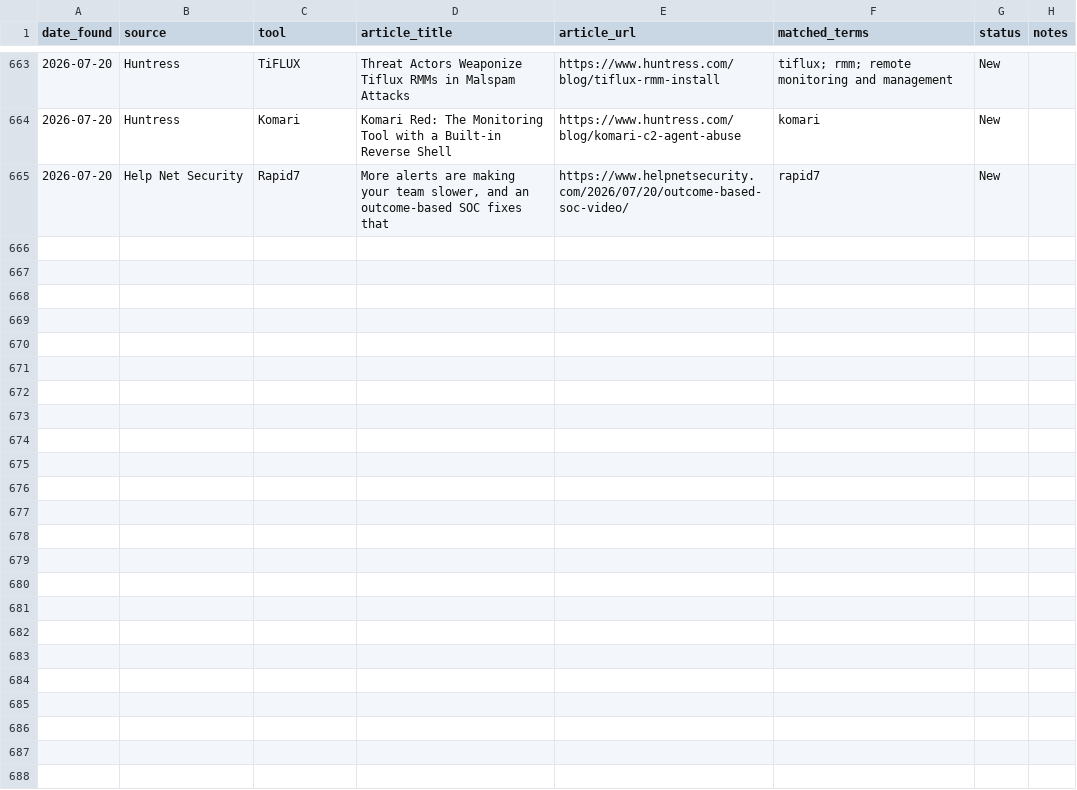
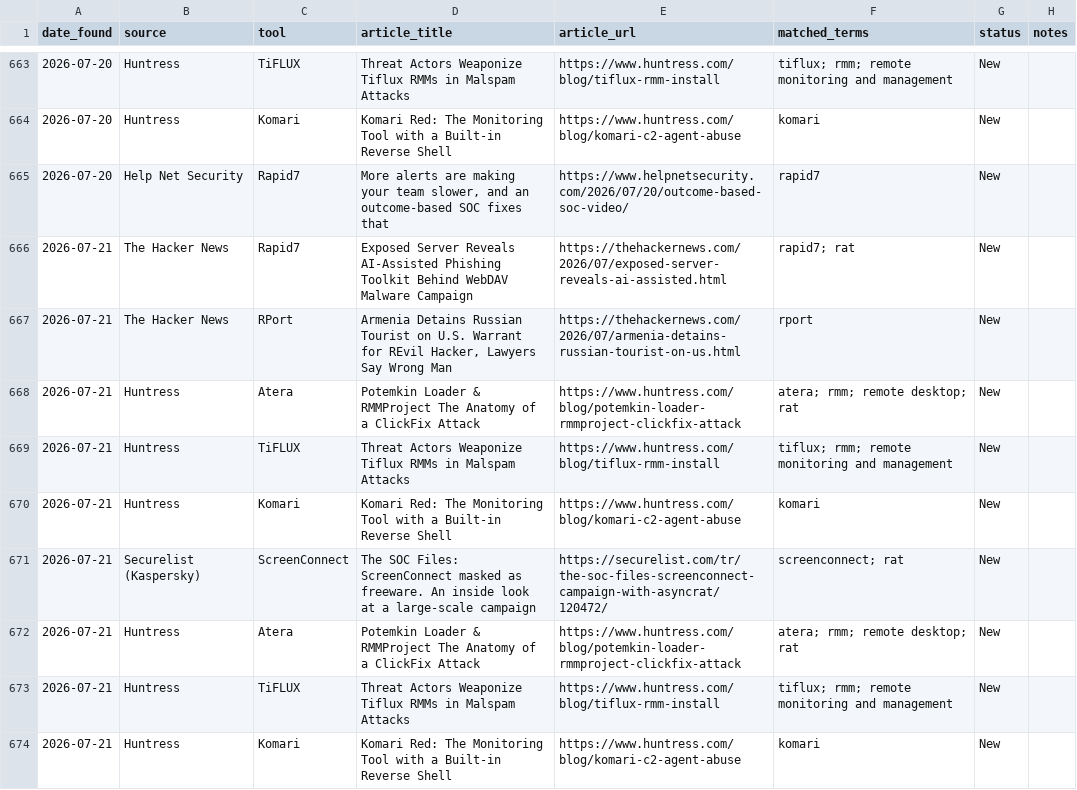
Before and after one commit to Threat-Hunting-Journal/RMM-Tool-Tracking, a CSV file: docs/findings.csv, drawn as a sheet; only a part is shown, gaps mark what is left out; the diff names each change by its address in the sheet, - before the commit and + after, or states it on an @@ line.

```diff
--- a/docs/findings.csv
+++ b/docs/findings.csv
+row 666: 2026-07-21 | The Hacker News | Rapid7 | Exposed Server Reveals AI-Assisted Phishing Toolkit Behind WebDAV Malware Campaign | https://thehackernews.com/2026/07/exposed-server-reveals-ai-assisted.html | rapid7; rat | New
+row 667: 2026-07-21 | The Hacker News | RPort | Armenia Detains Russian Tourist on U.S. Warrant for REvil Hacker, Lawyers Say Wrong Man | https://thehackernews.com/2026/07/armenia-detains-russian-tourist-on-us.html | rport | New
+row 668: 2026-07-21 | Huntress | Atera | Potemkin Loader & RMMProject The Anatomy of a ClickFix Attack | https://www.huntress.com/blog/potemkin-loader-rmmproject-clickfix-attack | atera; rmm; remote desktop; rat | New
+row 669: 2026-07-21 | Huntress | TiFLUX | Threat Actors Weaponize Tiflux RMMs in Malspam Attacks | https://www.huntress.com/blog/tiflux-rmm-install | tiflux; rmm; remote monitoring and management | New
+row 670: 2026-07-21 | Huntress | Komari | Komari Red: The Monitoring Tool with a Built-in Reverse Shell | https://www.huntress.com/blog/komari-c2-agent-abuse | komari | New
+row 671: 2026-07-21 | Securelist (Kaspersky) | ScreenConnect | The SOC Files: ScreenConnect masked as freeware. An inside look at a large-scale campaign | https://securelist.com/tr/the-soc-files-screenconnect-campaign-with-asyncrat/120472/ | screenconnect; rat | New
+row 672: 2026-07-21 | Huntress | Atera | Potemkin Loader & RMMProject The Anatomy of a ClickFix Attack | https://www.huntress.com/blog/potemkin-loader-rmmproject-clickfix-attack | atera; rmm; remote desktop; rat | New
+row 673: 2026-07-21 | Huntress | TiFLUX | Threat Actors Weaponize Tiflux RMMs in Malspam Attacks | https://www.huntress.com/blog/tiflux-rmm-install | tiflux; rmm; remote monitoring and management | New
+row 674: 2026-07-21 | Huntress | Komari | Komari Red: The Monitoring Tool with a Built-in Reverse Shell | https://www.huntress.com/blog/komari-c2-agent-abuse | komari | New
```
Also changed, not shown: docs/tool_summary.csv, findings.csv, 1 other file.
